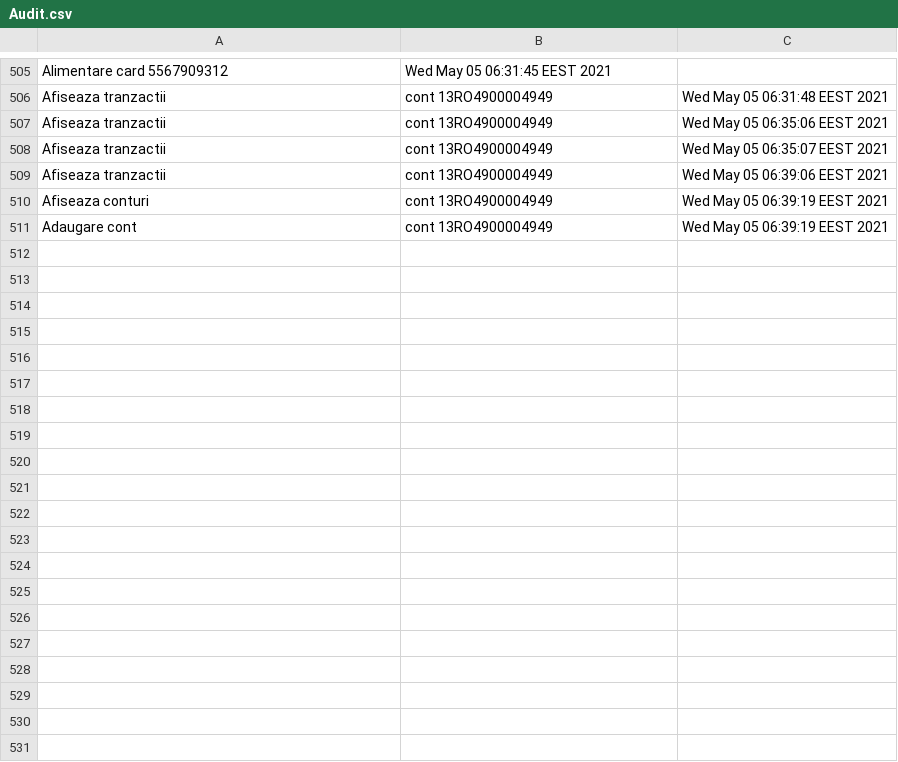
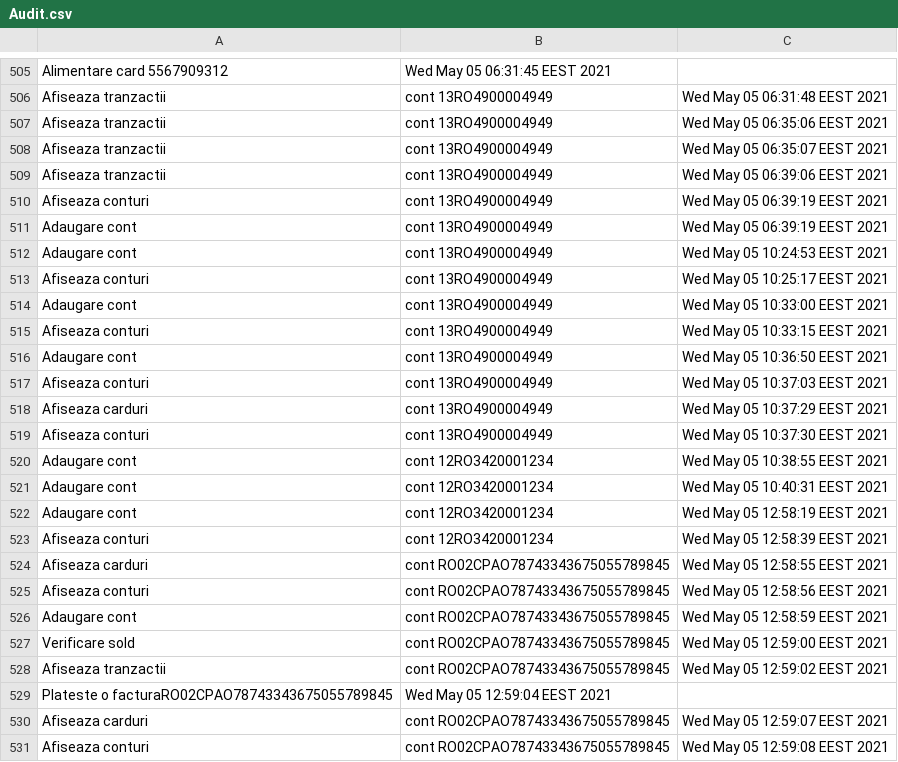
Before and after one commit to CostrunLarisa/PROIECT-PAO, a CSV file: Cod/Audit.csv, drawn as a sheet; only a part is shown, gaps mark what is left out.

```diff
--- a/Cod/Audit.csv
+++ b/Cod/Audit.csv
@@ -511 +511,21 @@ Afiseaza conturi, cont 13RO4900004949,Wed May 05 06:39:19 EEST 2021
 Adaugare cont, cont 13RO4900004949,Wed May 05 06:39:19 EEST 2021
+Adaugare cont, cont 13RO4900004949,Wed May 05 10:24:53 EEST 2021
+Afiseaza conturi, cont 13RO4900004949,Wed May 05 10:25:17 EEST 2021
+Adaugare cont, cont 13RO4900004949,Wed May 05 10:33:00 EEST 2021
+Afiseaza conturi, cont 13RO4900004949,Wed May 05 10:33:15 EEST 2021
+Adaugare cont, cont 13RO4900004949,Wed May 05 10:36:50 EEST 2021
+Afiseaza conturi, cont 13RO4900004949,Wed May 05 10:37:03 EEST 2021
+Afiseaza carduri, cont 13RO4900004949,Wed May 05 10:37:29 EEST 2021
+Afiseaza conturi, cont 13RO4900004949,Wed May 05 10:37:30 EEST 2021
+Adaugare cont, cont 12RO3420001234,Wed May 05 10:38:55 EEST 2021
+Adaugare cont, cont 12RO3420001234,Wed May 05 10:40:31 EEST 2021
+Adaugare cont, cont 12RO3420001234,Wed May 05 12:58:19 EEST 2021
+Afiseaza conturi, cont 12RO3420001234,Wed May 05 12:58:39 EEST 2021
+Afiseaza carduri, cont RO02CPAO78743343675055789845,Wed May 05 12:58:55 EEST 2021
+Afiseaza conturi, cont RO02CPAO78743343675055789845,Wed May 05 12:58:56 EEST 2021
+Adaugare cont, cont RO02CPAO78743343675055789845,Wed May 05 12:58:59 EEST 2021
+Verificare sold, cont RO02CPAO78743343675055789845,Wed May 05 12:59:00 EEST 2021
+Afiseaza tranzactii, cont RO02CPAO78743343675055789845,Wed May 05 12:59:02 EEST 2021
+Plateste o facturaRO02CPAO78743343675055789845,Wed May 05 12:59:04 EEST 2021
+Afiseaza carduri, cont RO02CPAO78743343675055789845,Wed May 05 12:59:07 EEST 2021
+Afiseaza conturi, cont RO02CPAO78743343675055789845,Wed May 05 12:59:08 EEST 2021
```
Also changed, not shown: 10 other files.
